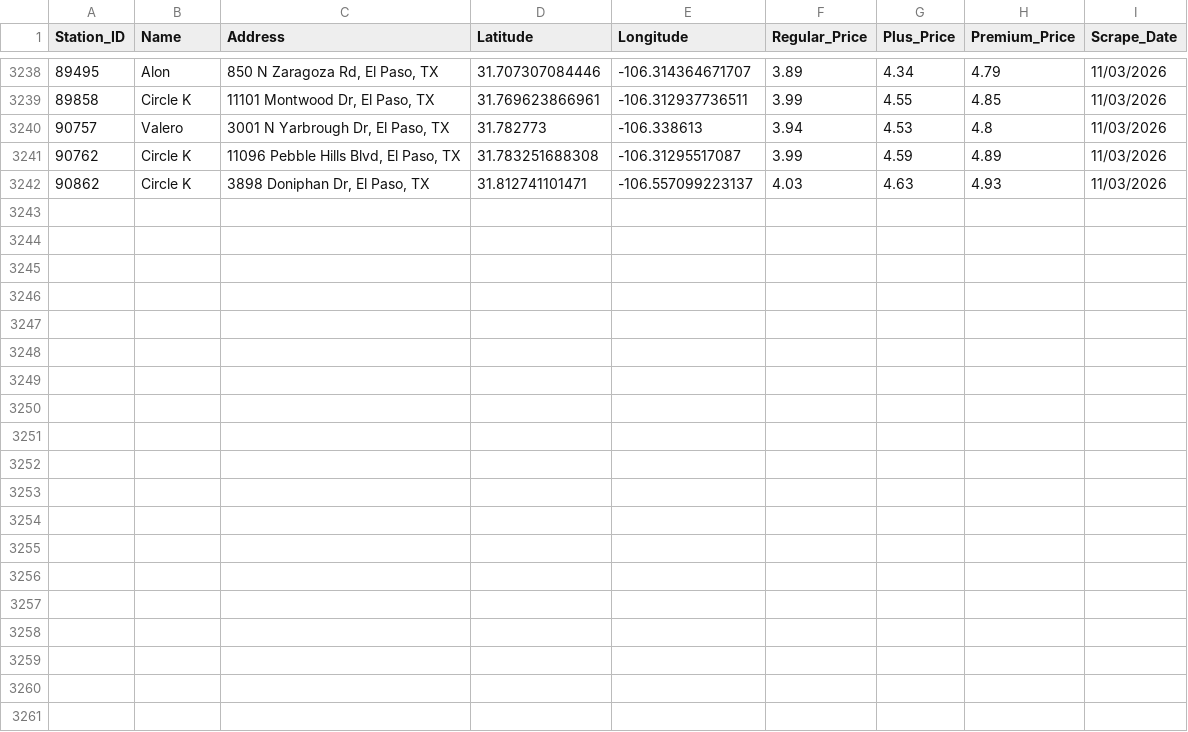
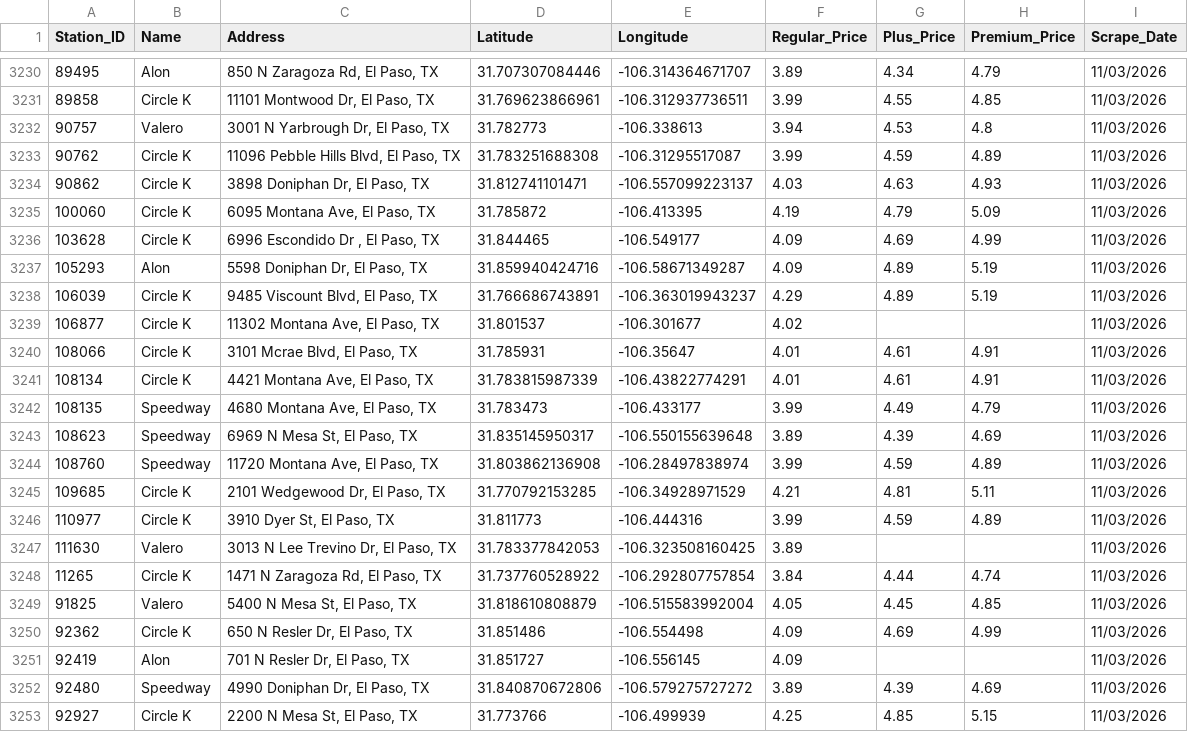
Before and after one commit to hoffmanap/epgas, a CSV file: el_paso_gas_prices.csv, drawn as a sheet; only a part is shown, gaps mark what is left out; the diff covers the shown part only; the diff names each change by its address in the sheet, - before the commit and + after, or states it on an @@ line.

```diff
--- a/el_paso_gas_prices.csv
+++ b/el_paso_gas_prices.csv
@@ row 3224 moved to row 3235: 100060 @@
@@ row 3225 moved to row 3236: 103628 @@
@@ row 3226 moved to row 3237: 105293 @@
@@ row 3227 moved to row 3238: 106039 @@
@@ row 3228 moved to row 3239: 106877 @@
@@ row 3229 moved to row 3240: 108066 @@
@@ row 3230 moved to row 3241: 108134 @@
@@ row 3231 moved to row 3242: 108135 @@
+row 3243: 108623 | Speedway | 6969 N Mesa St, El Paso, TX | 31.835145950317 | -106.550155639648 | 3.89 | 4.39 | 4.69 | 11/03/2026
+row 3244: 108760 | Speedway | 11720 Montana Ave, El Paso, TX | 31.803862136908 | -106.28497838974 | 3.99 | 4.59 | 4.89 | 11/03/2026
+row 3245: 109685 | Circle K | 2101 Wedgewood Dr, El Paso, TX | 31.770792153285 | -106.34928971529 | 4.21 | 4.81 | 5.11 | 11/03/2026
+row 3246: 110977 | Circle K | 3910 Dyer St, El Paso, TX | 31.811773 | -106.444316 | 3.99 | 4.59 | 4.89 | 11/03/2026
+row 3247: 111630 | Valero | 3013 N Lee Trevino Dr, El Paso, TX | 31.783377842053 | -106.323508160425 | 3.89 |  |  | 11/03/2026
+row 3248: 11265 | Circle K | 1471 N Zaragoza Rd, El Paso, TX | 31.737760528922 | -106.292807757854 | 3.84 | 4.44 | 4.74 | 11/03/2026
+row 3249: 91825 | Valero | 5400 N Mesa St, El Paso, TX | 31.818610808879 | -106.515583992004 | 4.05 | 4.45 | 4.85 | 11/03/2026
+row 3250: 92362 | Circle K | 650 N Resler Dr, El Paso, TX | 31.851486 | -106.554498 | 4.09 | 4.69 | 4.99 | 11/03/2026
+row 3251: 92419 | Alon | 701 N Resler Dr, El Paso, TX | 31.851727 | -106.556145 | 4.09 |  |  | 11/03/2026
+row 3252: 92480 | Speedway | 4990 Doniphan Dr, El Paso, TX | 31.840870672806 | -106.579275727272 | 3.89 | 4.39 | 4.69 | 11/03/2026
+row 3253: 92927 | Circle K | 2200 N Mesa St, El Paso, TX | 31.773766 | -106.499939 | 4.25 | 4.85 | 5.15 | 11/03/2026
```
Also changed, not shown: 10 added rows elsewhere in this file, station_price_history.csv.
